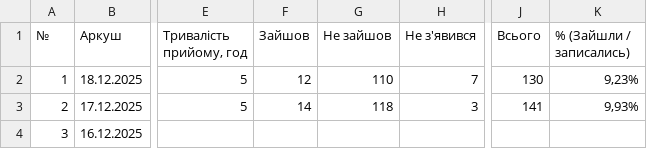
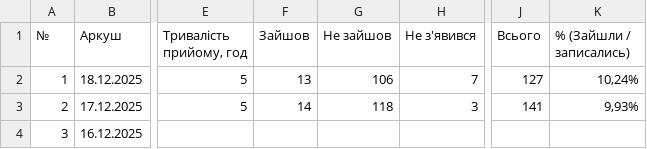
Before and after one commit to VMakohonchuk/vlk-zakrevskoho, a CSV file: daily_sheets_cache/_stats.csv, drawn as a sheet; only a part is shown, gaps mark what is left out; the diff names each change by its address in the sheet, - before the commit and + after, or states it on an @@ line.

```diff
--- a/daily_sheets_cache/_stats.csv
+++ b/daily_sheets_cache/_stats.csv
-F2 (Зайшов): 12
+F2 (Зайшов): 13
-G2 (Не зайшов): 110
+G2 (Не зайшов): 106
-J2 (Всього): 130
+J2 (Всього): 127
-K2 (% (Зайшли / записались)): 9,23%
+K2 (% (Зайшли / записались)): 10,24%
```
Also changed, not shown: daily_sheets_cache/2025-12-18.csv, 1 other file.
